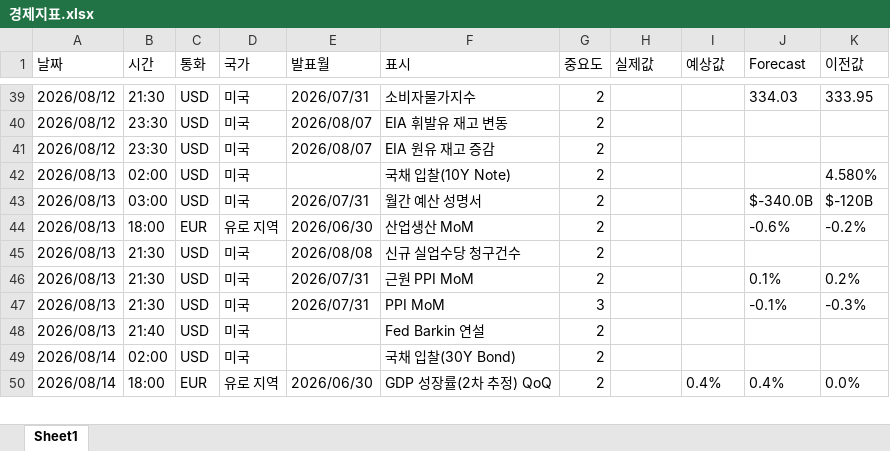
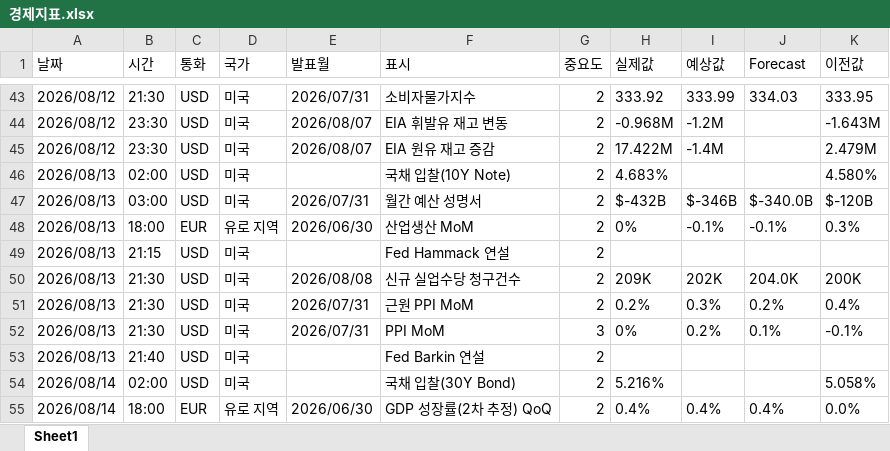
Before and after one commit to jaein-project/futures-tracker-cloud, an Excel workbook: incoming/경제지표.xlsx, sheet Sheet1, drawn as a sheet; only a part is shown, gaps mark what is left out; values as stored, in another font and other column widths than the file's, no borders; addresses are those after the commit; the diff covers the shown part only; the diff names each change by its address in the sheet, - before the commit and + after, or states it on an @@ line.

```diff
--- a/incoming/경제지표.xlsx (sheet Sheet1)
+++ b/incoming/경제지표.xlsx (sheet Sheet1)
-H43 (실제값): (empty)
+H43 (실제값): 333.92
-I43 (예상값): (empty)
+I43 (예상값): 333.99
-H44 (실제값): (empty)
+H44 (실제값): -0.968M
-I44 (예상값): (empty)
+I44 (예상값): -1.2M
-K44 (이전값): (empty)
+K44 (이전값): -1.643M
-H45 (실제값): (empty)
+H45 (실제값): 17.422M
-I45 (예상값): (empty)
+I45 (예상값): -1.4M
-K45 (이전값): (empty)
+K45 (이전값): 2.479M
-H46 (실제값): (empty)
+H46 (실제값): 4.683%
-H47 (실제값): (empty)
+H47 (실제값): $-432B
-I47 (예상값): (empty)
+I47 (예상값): $-346B
-H48 (실제값): (empty)
+H48 (실제값): 0%
-I48 (예상값): (empty)
+I48 (예상값): -0.1%
-J48 (Forecast): -0.6%
+J48 (Forecast): -0.1%
-K48 (이전값): -0.2%
+K48 (이전값): 0.3%
+row 49: 2026/08/13 | 21:15 | USD | 미국 |  | Fed Hammack 연설 | 2
-H50 (실제값): (empty)
+H50 (실제값): 209K
-I50 (예상값): (empty)
+I50 (예상값): 202K
-J50 (Forecast): (empty)
+J50 (Forecast): 204.0K
-K50 (이전값): (empty)
+K50 (이전값): 200K
-H51 (실제값): (empty)
+H51 (실제값): 0.2%
-I51 (예상값): (empty)
+I51 (예상값): 0.3%
-J51 (Forecast): 0.1%
+J51 (Forecast): 0.2%
-K51 (이전값): 0.2%
+K51 (이전값): 0.4%
-H52 (실제값): (empty)
+H52 (실제값): 0%
-I52 (예상값): (empty)
+I52 (예상값): 0.2%
-J52 (Forecast): -0.1%
+J52 (Forecast): 0.1%
-K52 (이전값): -0.3%
+K52 (이전값): -0.1%
-H54 (실제값): (empty)
+H54 (실제값): 5.216%
-K54 (이전값): (empty)
+K54 (이전값): 5.058%
-H55 (실제값): (empty)
+H55 (실제값): 0.4%
```
Also changed, not shown: 13 added rows and 158 edited cells elsewhere in this sheet.
